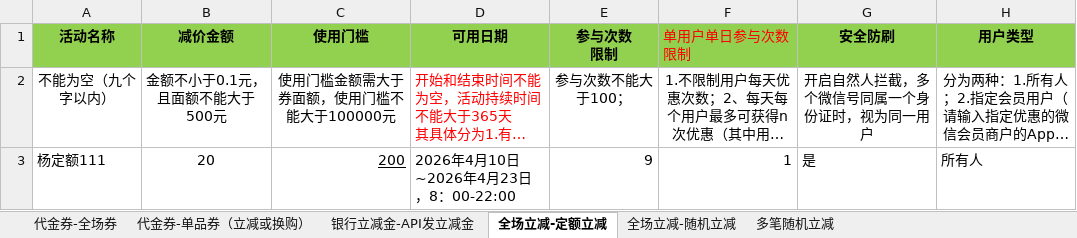
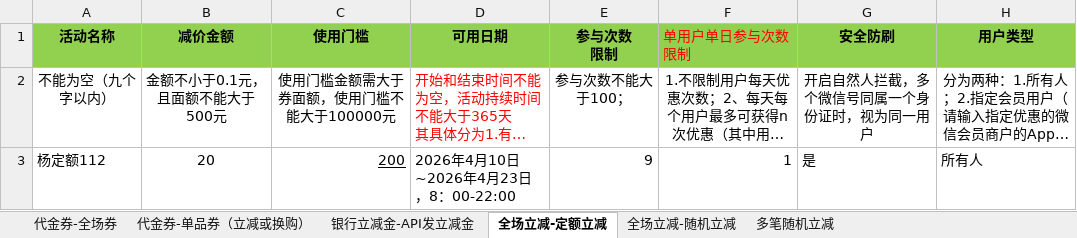
Before and after one commit to ylw1997/pad-backup-restore, an Excel workbook: act.xlsx, sheet 全场立减-定额立减, drawn as a sheet; only a part is shown; long unchanged cells end in …; values as stored, in another font and other column widths than the file's, no borders; the diff names each change by its address in the sheet, - before the commit and + after, or states it on an @@ line.

```diff
--- a/act.xlsx (sheet 全场立减-定额立减)
+++ b/act.xlsx (sheet 全场立减-定额立减)
-A3 (活动名称): 杨定额111
+A3 (活动名称): 杨定额112
```
Also changed, not shown: sheet 代金券-全场券, sheet 银行立减金-API发立减金, sheet 全场立减-随机立减, charts or pictures, 2 other files.
